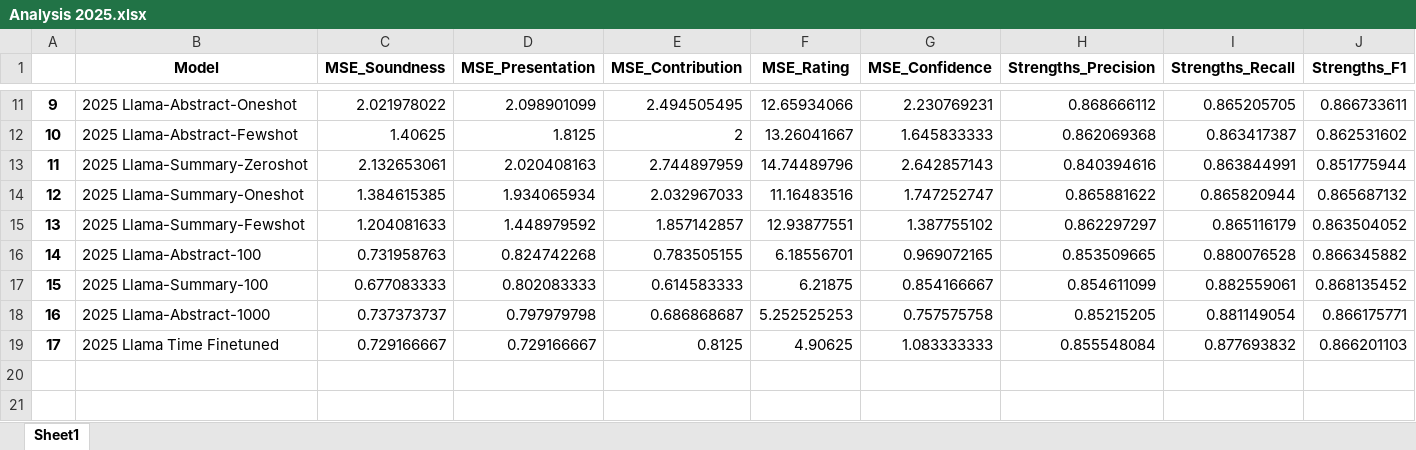
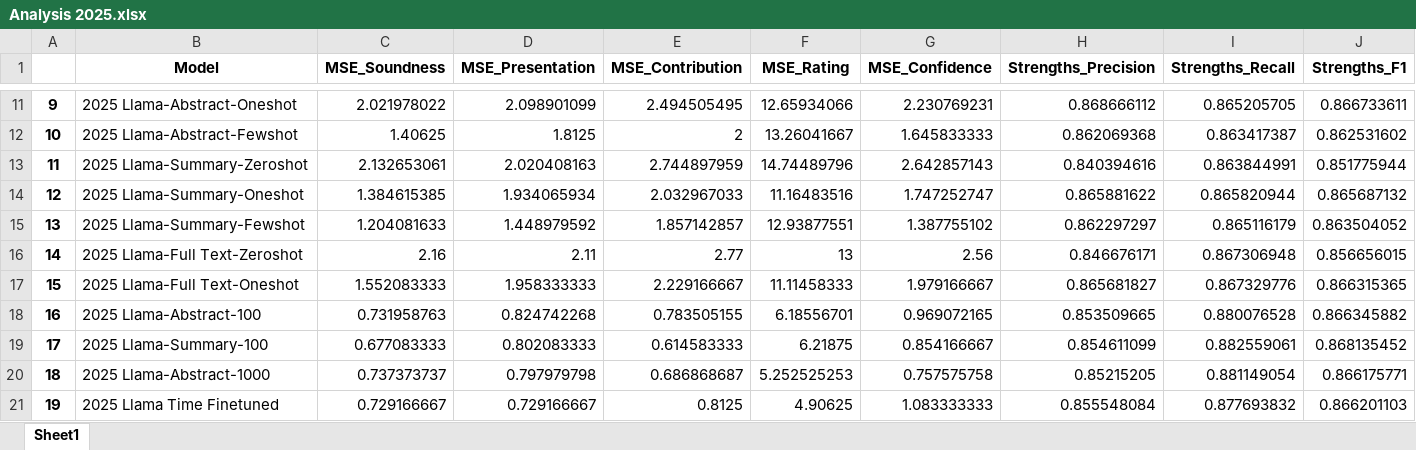
Before and after one commit to Nevineleven/ImpactPrediction, an Excel workbook: Analysis 2025.xlsx, sheet Sheet1, drawn as a sheet; only a part is shown, gaps mark what is left out; values as stored, in another font and other column widths than the file's, no borders; addresses are those after the commit; rows hold the shown columns only; the diff names each change by its address in the sheet, - before the commit and + after, or states it on an @@ line.

```diff
--- a/Analysis 2025.xlsx (sheet Sheet1)
+++ b/Analysis 2025.xlsx (sheet Sheet1)
+row 16: 14 | 2025 Llama-Full Text-Zeroshot | 2.16 | 2.11 | 2.77 | 13 | 2.56 | 0.846676171 | 0.867306948 | 0.856656015
+row 17: 15 | 2025 Llama-Full Text-Oneshot | 1.552083333 | 1.958333333 | 2.229166667 | 11.11458333 | 1.979166667 | 0.865681827 | 0.867329776 | 0.866315365
@@ column A renumbered from row 18 down @@
```
Also changed, not shown: Analysis 2024.xlsx, 3 other files.
